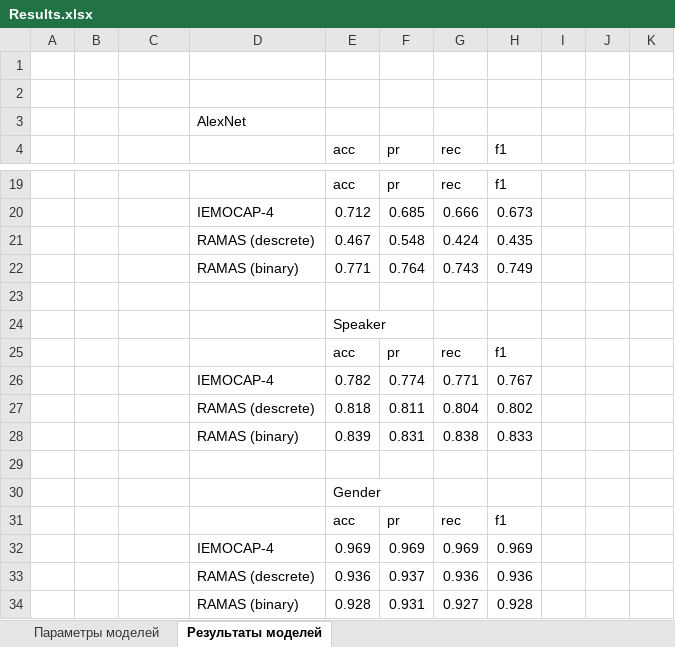
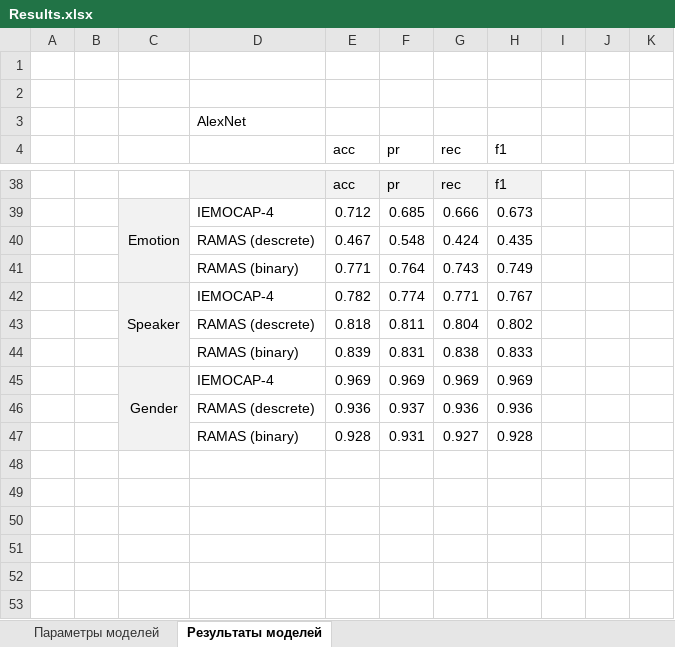
Before and after one commit to iamryabinov/SER_neuro, an Excel workbook: documents/Results.xlsx, sheet Результаты моделей, drawn as a sheet; only a part is shown, gaps mark what is left out; values as stored, in another font and other column widths than the file's, no borders; removed rows and columns are numbered as before the commit, all else as after; rows hold the shown columns only; the diff covers the shown part only; the diff names each change by its address in the sheet, - before the commit and + after, or states it on an @@ line.

```diff
--- a/documents/Results.xlsx (sheet Результаты моделей)
+++ b/documents/Results.xlsx (sheet Результаты моделей)
-D38:H38 fill: none
+D38:H38 fill: #F2F2F2
-C39: (empty)
+C39: Emotion
-C39:C41 fill: none
+C39:C41 fill: #F2F2F2
+C39:C41 merged
-row 23: (empty)
-row 25:  |  |  |  | acc | pr | rec | f1
-C42: (empty)
+C42: Speaker
-C42:C44 fill: none
+C42:C44 fill: #F2F2F2
+C42:C44 merged
-row 29: (empty)
-row 31:  |  |  |  | acc | pr | rec | f1
-C45: (empty)
+C45: Gender
-C45:C47 fill: none
+C45:C47 fill: #F2F2F2
+C45:C47 merged
```
Also changed, not shown: 17 added rows, 3 edited cells and cell formats elsewhere in this sheet, 5 other files.
